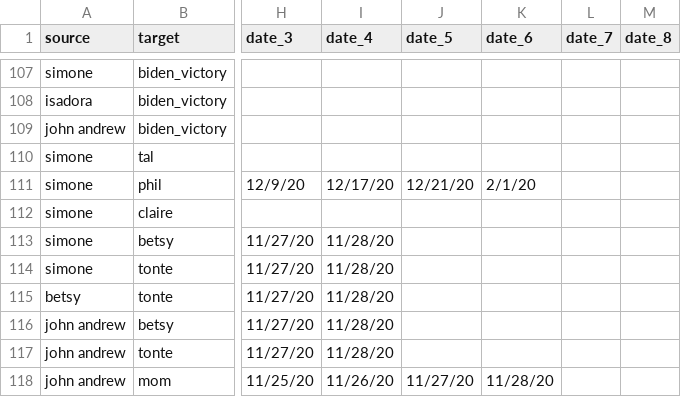
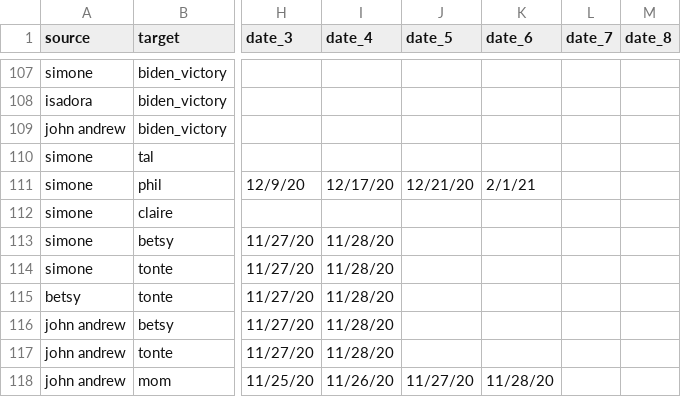
Before and after one commit to svannie678/my_personal_corona_tracker, a CSV file: data/calendar.csv, drawn as a sheet; only a part is shown, gaps mark what is left out; the diff names each change by its address in the sheet, - before the commit and + after, or states it on an @@ line.

```diff
--- a/data/calendar.csv
+++ b/data/calendar.csv
-K111 (date_6): 2/1/20
+K111 (date_6): 2/1/21
```
Also changed, not shown: 1 other file.
